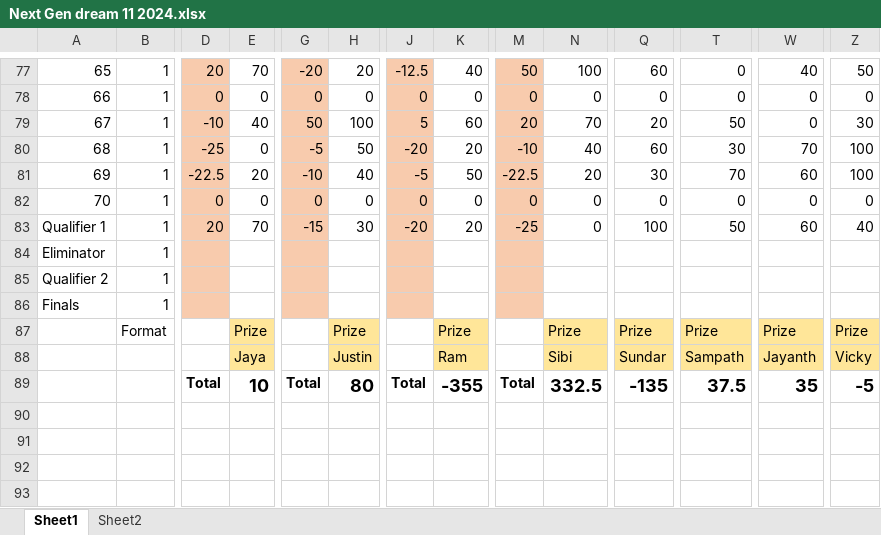
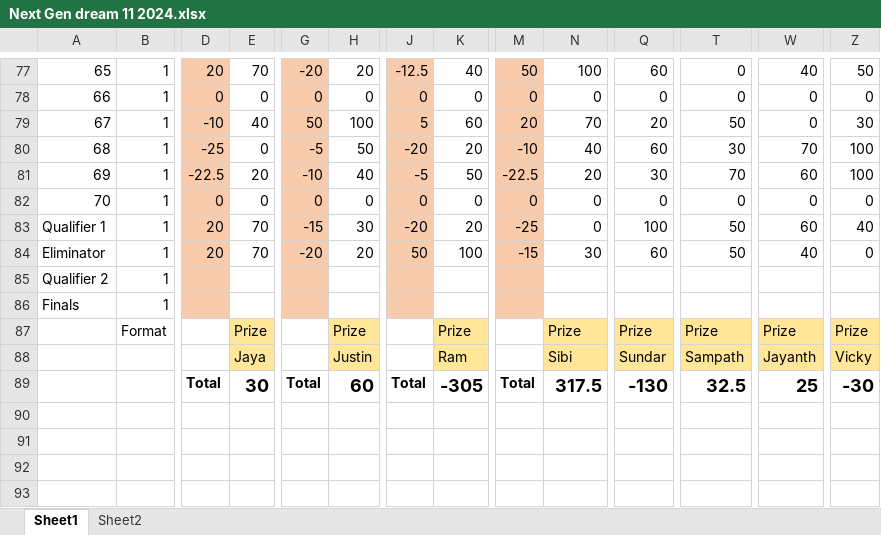
Before and after one commit to PaulJustin/IPL, an Excel workbook: 2024/Next Gen dream 11 2024.xlsx, sheet Sheet1, drawn as a sheet; only a part is shown, gaps mark what is left out; values as stored, in another font and other column widths than the file's, no borders; conditional formats not drawn; removed rows and columns are numbered as before the commit, all else as after; rows hold the shown columns only; the diff covers the shown part only; the diff names each change by its address in the sheet, - before the commit and + after, or states it on an @@ line.

Commit message:
Eliminator RR vs RCB

```diff
--- a/2024/Next Gen dream 11 2024.xlsx (sheet Sheet1)
+++ b/2024/Next Gen dream 11 2024.xlsx (sheet Sheet1)
-row 84: Eliminator | 1
+row 84: Eliminator | 1 | 20 | 70 | -20 | 20 | 50 | 100 | -15 | 30 | 60 | 50 | 40 | 0
-E89: 10
+E89: 30
-H89: 80
+H89: 60
-K89: -355
+K89: -305
-N89: 332.5
+N89: 317.5
-Q89: -135
+Q89: -130
-T89: 37.5
+T89: 32.5
-W89: 35
+W89: 25
-Z89: -5
+Z89: -30
```
Also changed, not shown: 12 added rows and 11 removed rows elsewhere in this sheet, sheet Sheet2.
